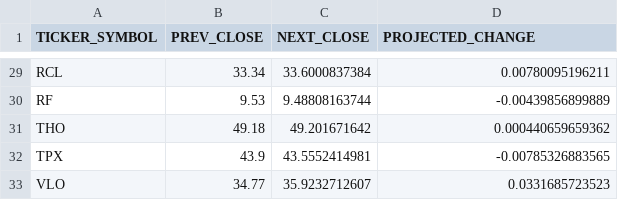
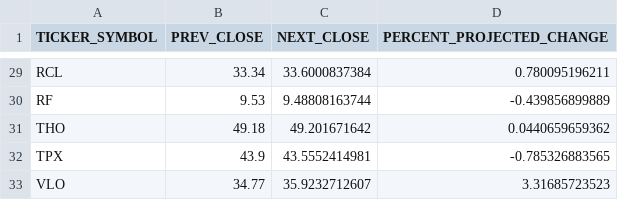
Before and after one commit to akallu/Furnace, a CSV file: hammer/i30/daily_predictions/2013_7_1.csv, drawn as a sheet; only a part is shown, gaps mark what is left out; the diff covers the shown part only; the diff names each change by its address in the sheet, - before the commit and + after, or states it on an @@ line.

Commit message:
removed print statements in utils, changed output of predictions_all to give percent change

```diff
--- a/hammer/i30/daily_predictions/2013_7_1.csv
+++ b/hammer/i30/daily_predictions/2013_7_1.csv
-D1: PROJECTED_CHANGE
+D1: PERCENT_PROJECTED_CHANGE
-D29 (PERCENT_PROJECTED_CHANGE): 0.00780095196211
+D29 (PERCENT_PROJECTED_CHANGE): 0.780095196211
-D30 (PERCENT_PROJECTED_CHANGE): -0.00439856899889
+D30 (PERCENT_PROJECTED_CHANGE): -0.439856899889
-D31 (PERCENT_PROJECTED_CHANGE): 0.000440659659362
+D31 (PERCENT_PROJECTED_CHANGE): 0.0440659659362
-D32 (PERCENT_PROJECTED_CHANGE): -0.00785326883565
+D32 (PERCENT_PROJECTED_CHANGE): -0.785326883565
-D33 (PERCENT_PROJECTED_CHANGE): 0.0331685723523
+D33 (PERCENT_PROJECTED_CHANGE): 3.31685723523
```
Also changed, not shown: 27 edited cells elsewhere in this file, 2 other files.
